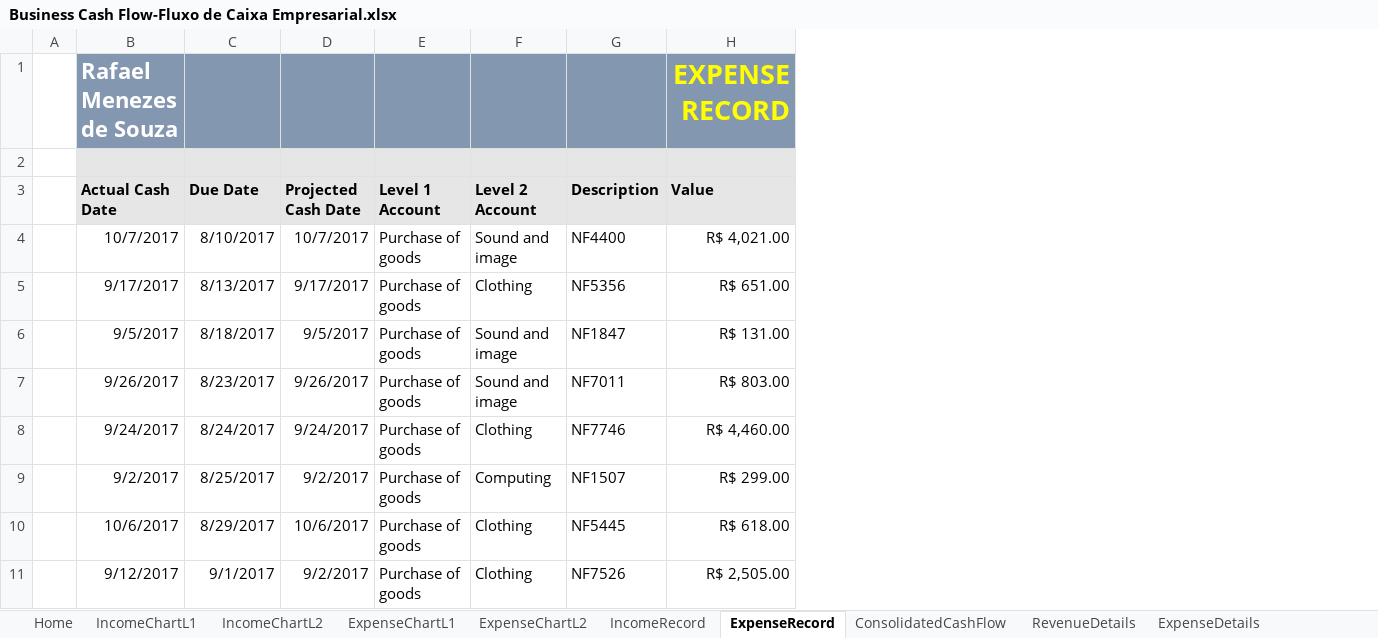
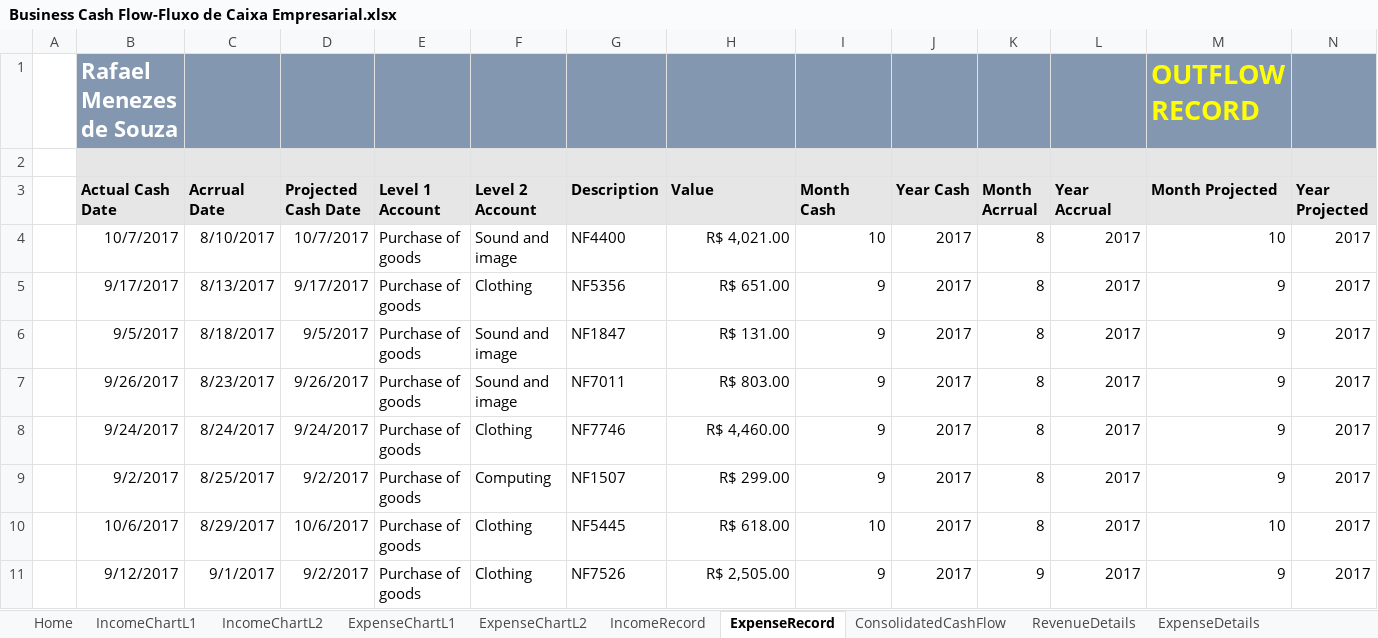
Before and after one commit to rafaelsouza1994/CursoExcel, an Excel workbook: Projects/Business Cash Flow-Fluxo de Caixa Empresarial.xlsx, sheet ExpenseRecord, drawn as a sheet; only a part is shown; values as stored, in another font and other column widths than the file's, no borders; charts and pictures and table styles not drawn; the diff names each change by its address in the sheet, - before the commit and + after, or states it on an @@ line.

```diff
--- a/Projects/Business Cash Flow-Fluxo de Caixa Empresarial.xlsx (sheet ExpenseRecord)
+++ b/Projects/Business Cash Flow-Fluxo de Caixa Empresarial.xlsx (sheet ExpenseRecord)
+column I (Month Cash), rows 4-11: 10 | 9 | 9 | 9 | 9 | 9 | 10 | 9
+column J (Year Cash), rows 4-11: all 2017
+column K (Month Acrrual), rows 4-11: 8 | 8 | 8 | 8 | 8 | 8 | 8 | 9
+column L (Year Accrual), rows 4-11: all 2017
+column M (Month Projected), row 1: OUTFLOW RECORD; rows 4-11: 10 | 9 | 9 | 9 | 9 | 9 | 10 | 9
+column N (Year Projected), rows 4-11: all 2017
-H1 (Value): EXPENSE RECORD
+H1 (Value): (empty)
-C3: Due Date
+C3: Acrrual Date
```
Also changed, not shown: sheet ConsolidatedCashFlow, sheet RevenueDetails, sheet ExpenseDetails, sheet AccountsPayable, sheet AccountsReceivable, sheet IncomeRecord, 1 more sheet, charts or pictures.
